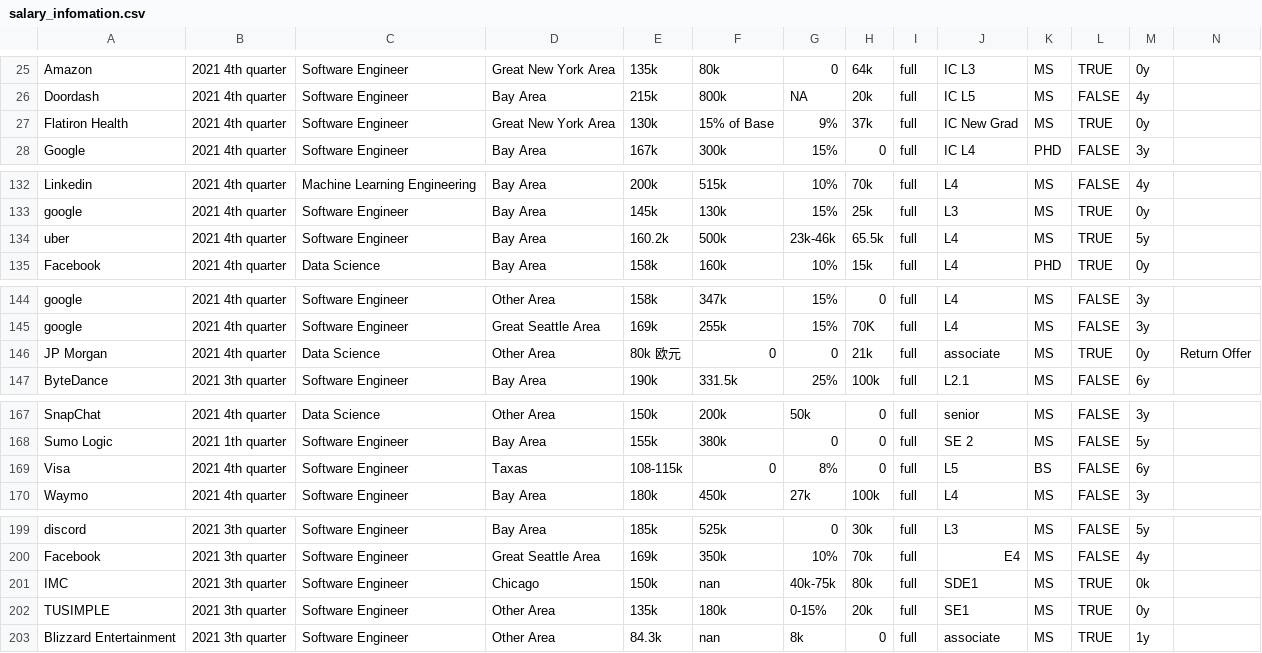
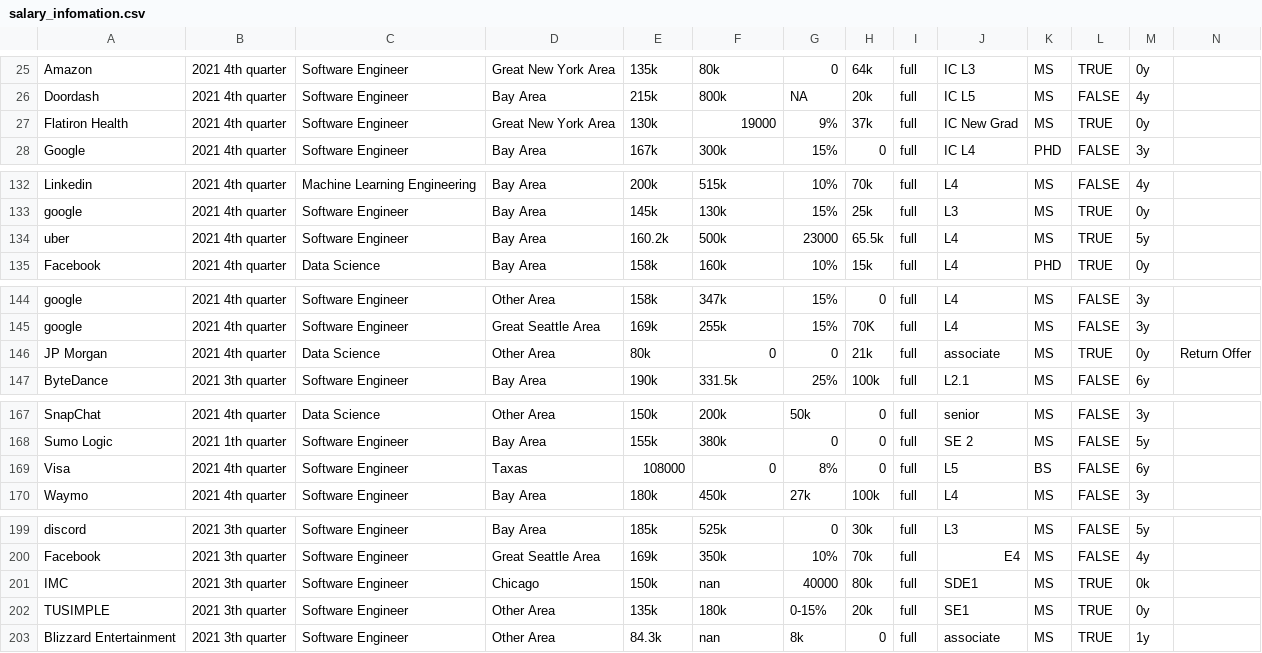
Before and after one commit to dorothyjx/damg-6105-Final-Project, a CSV file: salary_infomation.csv, drawn as a sheet; only a part is shown, gaps mark what is left out.

```diff
--- a/salary_infomation.csv
+++ b/salary_infomation.csv
@@ -26,3 +26,3 @@ Amazon,2021 4th quarter,Software Engineer,Great New York Area,135k,80k,0,64k,ful
 Doordash,2021 4th quarter,Software Engineer,Bay Area,215k,800k,NA,20k,full,IC L5,MS,FALSE,4y,
-Flatiron Health,2021 4th quarter,Software Engineer,Great New York Area,130k,15% of Base,9%,37k,full,IC New Grad,MS,TRUE,0y,
+Flatiron Health,2021 4th quarter,Software Engineer,Great New York Area,130k,19000,9%,37k,full,IC New Grad,MS,TRUE,0y,
 Google,2021 4th quarter,Software Engineer,Bay Area,167k,300k,15%,0,full,IC L4,PHD,FALSE,3y,
@@ -133,3 +133,3 @@ Linkedin,2021 4th quarter,Machine Learning Engineering,Bay Area,200k,515k,10%,70
 google,2021 4th quarter,Software Engineer,Bay Area,145k,130k,15%,25k,full,L3,MS,TRUE,0y,
-uber,2021 4th quarter,Software Engineer,Bay Area,160.2k,500k,23k-46k,65.5k,full,L4,MS,TRUE,5y,
+uber,2021 4th quarter,Software Engineer,Bay Area,160.2k,500k,23000,65.5k,full,L4,MS,TRUE,5y,
 Facebook,2021 4th quarter,Data Science,Bay Area,158k,160k,10%,15k,full,L4,PHD,TRUE,0y,
@@ -145,3 +145,3 @@ google,2021 4th quarter,Software Engineer,Other Area,158k,347k,15%,0,full,L4,MS,
 google,2021 4th quarter,Software Engineer,Great Seattle Area,169k,255k,15%,70K,full,L4,MS,FALSE,3y,
-JP Morgan,2021 4th quarter,Data Science,Other Area,80k 欧元,0,0,21k,full,associate,MS,TRUE,0y,Return Offer
+JP Morgan,2021 4th quarter,Data Science,Other Area,80k,0,0,21k,full,associate,MS,TRUE,0y,Return Offer
 ByteDance,2021 3th quarter,Software Engineer,Bay Area,190k,331.5k,25%,100k,full,L2.1,MS,FALSE,6y,
@@ -168,3 +168,3 @@ SnapChat,2021 4th quarter,Data Science,Other Area,150k,200k,50k,0,full,senior,MS
 Sumo Logic,2021 1th quarter,Software Engineer,Bay Area,155k,380k,0,0,full,SE 2,MS,FALSE,5y,
-Visa,2021 4th quarter,Software Engineer,Taxas,108-115k,0,8%,0,full,L5,BS,FALSE,6y,
+Visa,2021 4th quarter,Software Engineer,Taxas,108000,0,8%,0,full,L5,BS,FALSE,6y,
 Waymo,2021 4th quarter,Software Engineer,Bay Area,180k,450k,27k,100k,full,L4,MS,FALSE,3y,
@@ -200,3 +200,3 @@ discord,2021 3th quarter,Software Engineer,Bay Area,185k,525k,0,30k,full,L3,MS,F
 Facebook,2021 3th quarter,Software Engineer,Great Seattle Area,169k,350k,10%,70k,full,E4,MS,FALSE,4y,
-IMC,2021 3th quarter,Software Engineer,Chicago,150k,nan,40k-75k,80k,full,SDE1,MS,TRUE,0k,
+IMC,2021 3th quarter,Software Engineer,Chicago,150k,nan,40000,80k,full,SDE1,MS,TRUE,0k,
 TUSIMPLE,2021 3th quarter,Software Engineer,Other Area,135k,180k,0-15%,20k,full,SE1,MS,TRUE,0y,
```
Also changed, not shown: 12 other files.
